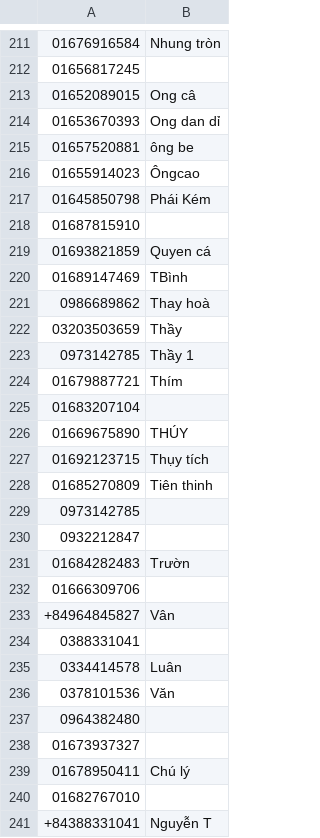
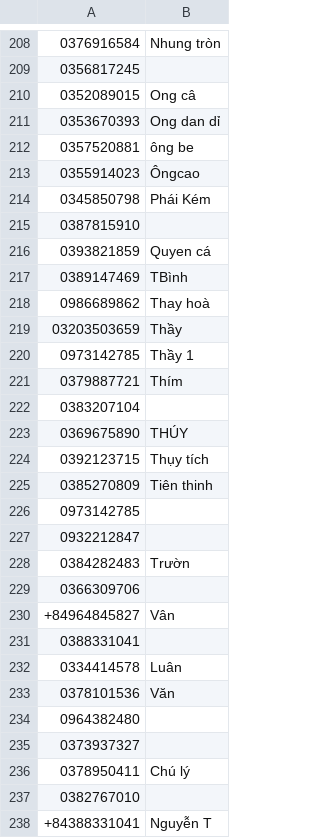
Before and after one commit to whynotnghiavu/nghia-contact-manager, a CSV file: contents/etl/test.csv, drawn as a sheet; only a part is shown, gaps mark what is left out; the diff covers the shown part only.

```diff
--- a/contents/etl/test.csv
+++ b/contents/etl/test.csv
@@ -211,11 +208,11 @@
-01676916584,Nhung tròn
-01656817245,
-01652089015,Ong câ
-01653670393,Ong dan dỉ
-01657520881,ông be
-01655914023,Ôngcao
-01645850798,Phái Kém
-01687815910,
-01693821859,Quyen cá
-01689147469,TBình
+0376916584,Nhung tròn
+0356817245,
+0352089015,Ong câ
+0353670393,Ong dan dỉ
+0357520881,ông be
+0355914023,Ôngcao
+0345850798,Phái Kém
+0387815910,
+0393821859,Quyen cá
+0389147469,TBình
 0986689862,Thay hoà
@@ -223,11 +220,11 @@
 0973142785,Thầy 1
-01679887721,Thím
-01683207104,
-01669675890,THÚY
-01692123715,Thụy tích
-01685270809,Tiên thinh
+0379887721,Thím
+0383207104,
+0369675890,THÚY
+0392123715,Thụy tích
+0385270809,Tiên thinh
 0973142785,
 0932212847,
-01684282483,Trườn
-01666309706,
+0384282483,Trườn
+0366309706,
 +84964845827,Vân
@@ -237,5 +234,5 @@
 0964382480,
-01673937327,
-01678950411,Chú lý
-01682767010,
+0373937327,
+0378950411,Chú lý
+0382767010,
 +84388331041,Nguyễn T
```
Also changed, not shown: 3 removed rows and 61 edited cells elsewhere in this file, 8 other files.
